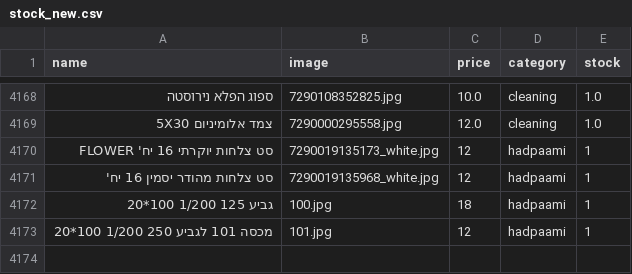
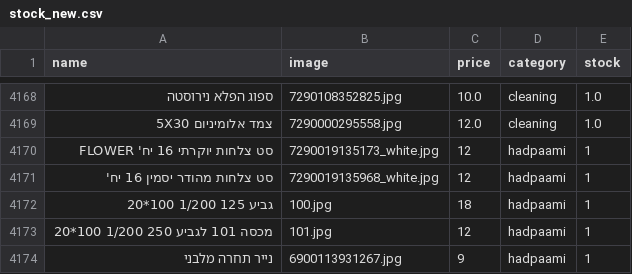
Before and after one commit to falulfa2711/upstock, a CSV file: stock_new.csv, drawn as a sheet; only a part is shown, gaps mark what is left out; the diff names each change by its address in the sheet, - before the commit and + after, or states it on an @@ line.

Commit message:
Update stock_new.csv

```diff
--- a/stock_new.csv
+++ b/stock_new.csv
+row 4174: נייר תחרה מלבני | 6900113931267.jpg | 9 | hadpaami | 1
```
